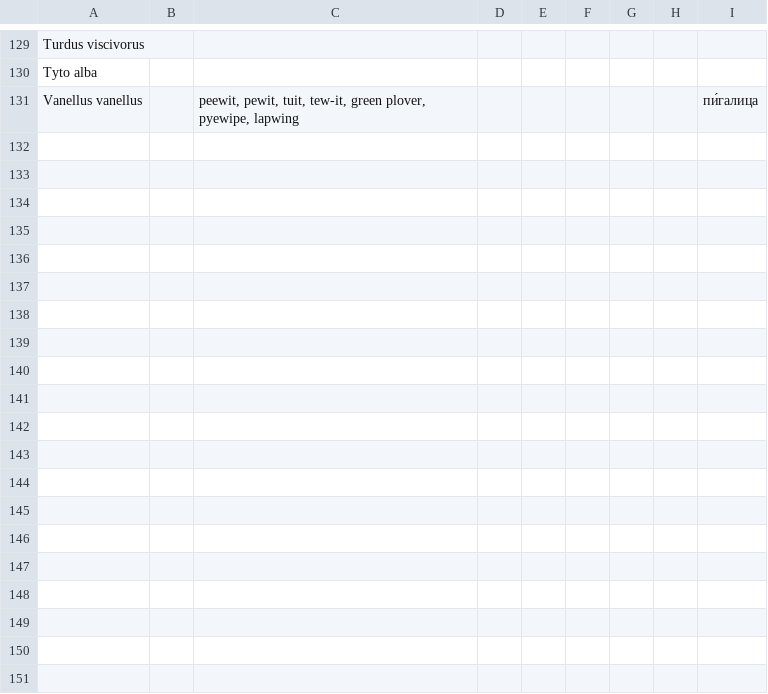
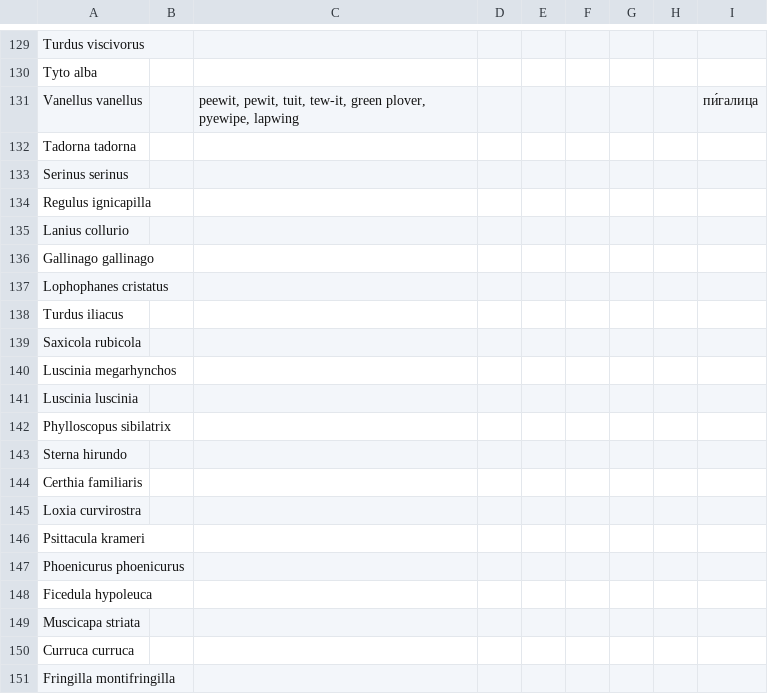
Before and after one commit to pschonev/anki-central-european-birds, a CSV file: src/data/alt_name.csv, drawn as a sheet; only a part is shown, gaps mark what is left out; the diff covers the shown part only; the diff names each change by its address in the sheet, - before the commit and + after, or states it on an @@ line.

```diff
--- a/src/data/alt_name.csv
+++ b/src/data/alt_name.csv
+row 132: Tadorna tadorna
+row 133: Serinus serinus
+row 134: Regulus ignicapilla
+row 135: Lanius collurio
+row 136: Gallinago gallinago
+row 137: Lophophanes cristatus
+row 138: Turdus iliacus
+row 139: Saxicola rubicola
+row 140: Luscinia megarhynchos
+row 141: Luscinia luscinia
+row 142: Phylloscopus sibilatrix
+row 143: Sterna hirundo
+row 144: Certhia familiaris
+row 145: Loxia curvirostra
+row 146: Psittacula krameri
+row 147: Phoenicurus phoenicurus
+row 148: Ficedula hypoleuca
+row 149: Muscicapa striata
+row 150: Curruca curruca
+row 151: Fringilla montifringilla
```
Also changed, not shown: 27 added rows elsewhere in this file, src/data/facts.csv, src/data/links.csv.
